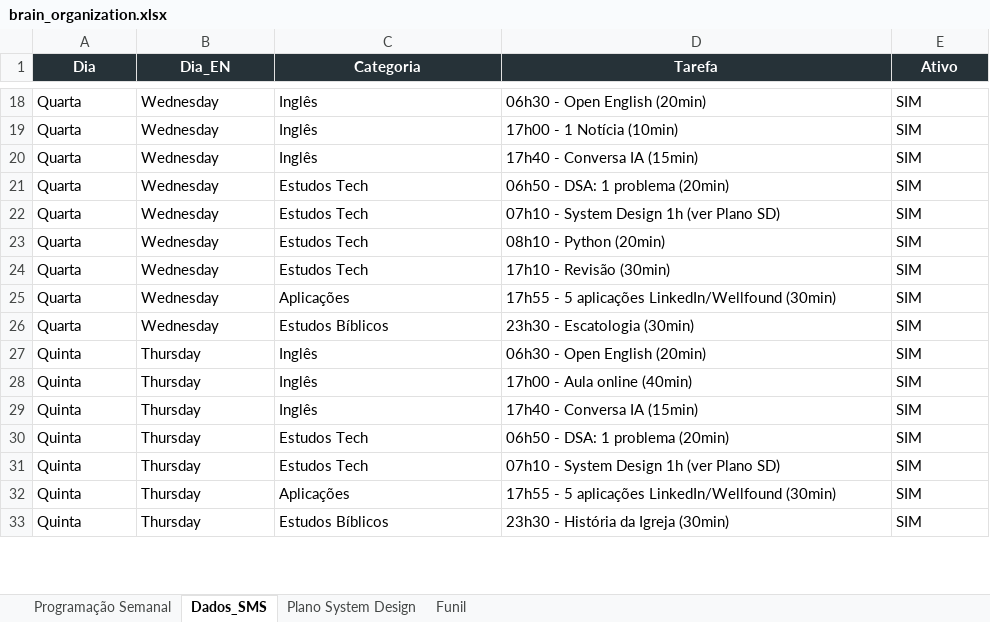
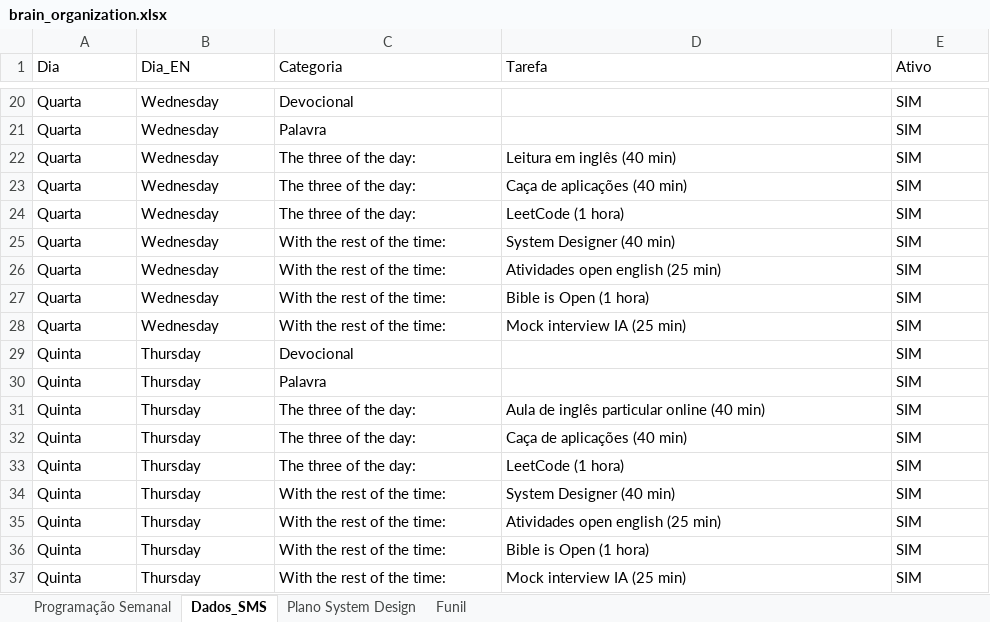
Before and after one commit to RiccoOrnelas/brainOrganization, an Excel workbook: brain_organization.xlsx, sheet Dados_SMS, drawn as a sheet; only a part is shown, gaps mark what is left out; values as stored, in another font and other column widths than the file's, no borders; addresses are those after the commit; the diff covers the shown part only; the diff names each change by its address in the sheet, - before the commit and + after, or states it on an @@ line.

```diff
--- a/brain_organization.xlsx (sheet Dados_SMS)
+++ b/brain_organization.xlsx (sheet Dados_SMS)
@@ A1:E1 fill: #263238 → none, bold: on → off, text colour: #FFFFFF → black, alignment: center → left @@
-C20 (Categoria): Inglês
+C20 (Categoria): Devocional
-D20 (Tarefa): 06h30 - Open English (20min)
+D20 (Tarefa): (empty)
-C21 (Categoria): Inglês
+C21 (Categoria): Palavra
-D21 (Tarefa): 17h00 - 1 Notícia (10min)
+D21 (Tarefa): (empty)
-C22 (Categoria): Inglês
+C22 (Categoria): The three of the day:
-D22 (Tarefa): 17h40 - Conversa IA (15min)
+D22 (Tarefa): Leitura em inglês (40 min)
-C23:C24 (Categoria): Estudos Tech
+C23:C24 (Categoria): The three of the day:
-D23 (Tarefa): 06h50 - DSA: 1 problema (20min)
+D23 (Tarefa): Caça de aplicações (40 min)
-D24 (Tarefa): 07h10 - System Design 1h (ver Plano SD)
+D24 (Tarefa): LeetCode (1 hora)
-C25:C26 (Categoria): Estudos Tech
+C25:C26 (Categoria): With the rest of the time:
-D25 (Tarefa): 08h10 - Python (20min)
+D25 (Tarefa): System Designer (40 min)
-D26 (Tarefa): 17h10 - Revisão (30min)
+D26 (Tarefa): Atividades open english (25 min)
-C27 (Categoria): Aplicações
+C27 (Categoria): With the rest of the time:
-D27 (Tarefa): 17h55 - 5 aplicações LinkedIn/Wellfound (30min)
+D27 (Tarefa): Bible is Open (1 hora)
-C28 (Categoria): Estudos Bíblicos
+C28 (Categoria): With the rest of the time:
-D28 (Tarefa): 23h30 - Escatologia (30min)
+D28 (Tarefa): Mock interview IA (25 min)
-C29 (Categoria): Inglês
+C29 (Categoria): Devocional
-D29 (Tarefa): 06h30 - Open English (20min)
+D29 (Tarefa): (empty)
+row 30: Quinta | Thursday | Palavra |  | SIM
-C31:C32 (Categoria): Inglês
+C31:C32 (Categoria): The three of the day:
-D31 (Tarefa): 17h00 - Aula online (40min)
+D31 (Tarefa): Aula de inglês particular online (40 min)
-D32 (Tarefa): 17h40 - Conversa IA (15min)
+D32 (Tarefa): Caça de aplicações (40 min)
-C33 (Categoria): Estudos Tech
+C33 (Categoria): The three of the day:
-D33 (Tarefa): 06h50 - DSA: 1 problema (20min)
+D33 (Tarefa): LeetCode (1 hora)
-C34 (Categoria): Estudos Tech
+C34 (Categoria): With the rest of the time:
-D34 (Tarefa): 07h10 - System Design 1h (ver Plano SD)
+D34 (Tarefa): System Designer (40 min)
-C35 (Categoria): Aplicações
+C35 (Categoria): With the rest of the time:
-D35 (Tarefa): 17h55 - 5 aplicações LinkedIn/Wellfound (30min)
+D35 (Tarefa): Atividades open english (25 min)
+row 36: Quinta | Thursday | With the rest of the time: | Bible is Open (1 hora) | SIM
-C37 (Categoria): Estudos Bíblicos
+C37 (Categoria): With the rest of the time:
-D37 (Tarefa): 23h30 - História da Igreja (30min)
+D37 (Tarefa): Mock interview IA (25 min)
```
Also changed, not shown: 5 added rows and 80 edited cells elsewhere in this sheet, 2 other files.
